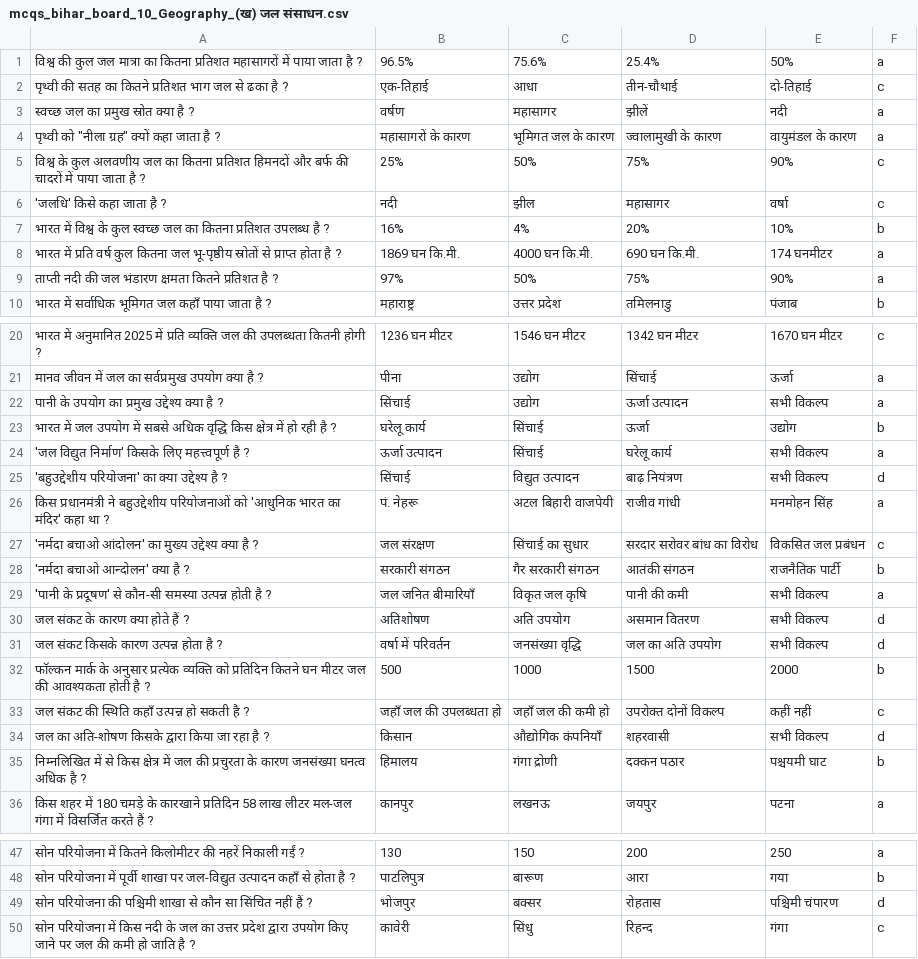
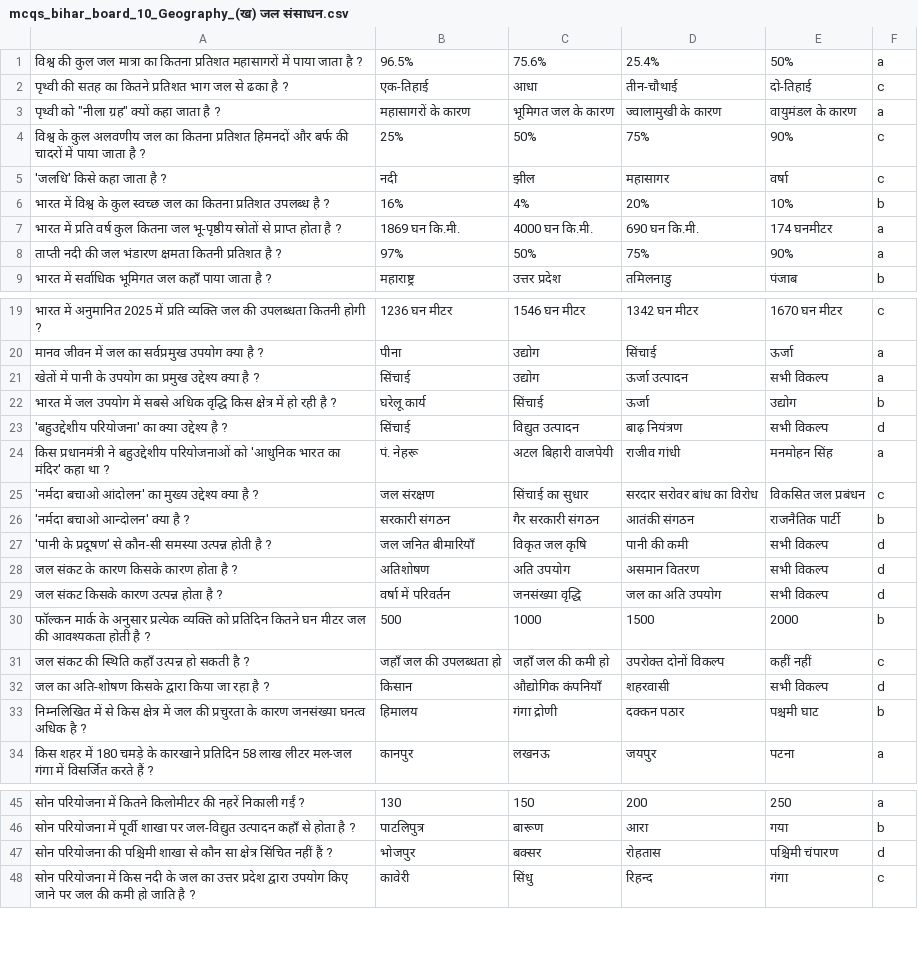
Before and after one commit to Learngupt/learngupt, a CSV file: Contents/MCQs/mcqs_bihar_board_10_Geography_(ख) जल संसाधन.csv, drawn as a sheet; only a part is shown, gaps mark what is left out; the diff covers the shown part only.

```diff
--- a/Contents/MCQs/mcqs_bihar_board_10_Geography_(ख) जल संसाधन.csv
+++ b/Contents/MCQs/mcqs_bihar_board_10_Geography_(ख) जल संसाधन.csv
@@ -2,3 +2,2 @@
 पृथ्वी की सतह का कितने प्रतिशत भाग जल से ढका है ?,एक-तिहाई,आधा,तीन-चौथाई,दो-तिहाई,c
-स्वच्छ जल का प्रमुख स्रोत क्या है ?,वर्षण,महासागर,झीलें,नदी,a
 पृथ्वी को "नीला ग्रह" क्यों कहा जाता है ?,महासागरों के कारण,भूमिगत जल के कारण,ज्वालामुखी के कारण,वायुमंडल के कारण,a
@@ -8,3 +7,3 @@
 भारत में प्रति वर्ष कुल कितना जल भू-पृष्ठीय स्रोतों से प्राप्त होता है ?,1869 घन कि.मी.,4000 घन कि.मी.,690 घन कि.मी.,174 घनमीटर,a
-ताप्ती नदी की जल भंडारण क्षमता कितने प्रतिशत है ?,97%,50%,75%,90%,a
+ताप्ती नदी की जल भंडारण क्षमता कितनी प्रतिशत है ?,97%,50%,75%,90%,a
 भारत में सर्वाधिक भूमिगत जल कहाँ पाया जाता है ?,महाराष्ट्र,उत्तर प्रदेश,तमिलनाडु,पंजाब,b
@@ -21,5 +20,4 @@
 मानव जीवन में जल का सर्वप्रमुख उपयोग क्या है ?,पीना,उद्योग,सिंचाई,ऊर्जा,a
-पानी के उपयोग का प्रमुख उद्देश्य क्या है ?,सिंचाई,उद्योग,ऊर्जा उत्पादन,सभी विकल्प,a
+खेतों में पानी के उपयोग का प्रमुख उद्देश्य क्या है ?,सिंचाई,उद्योग,ऊर्जा उत्पादन,सभी विकल्प,a
 भारत में जल उपयोग में सबसे अधिक वृद्धि किस क्षेत्र में हो रही है ?,घरेलू कार्य,सिंचाई,ऊर्जा,उद्योग,b
-'जल विद्युत निर्माण' किसके लिए महत्त्वपूर्ण है ?,ऊर्जा उत्पादन,सिंचाई,घरेलू कार्य,सभी विकल्प,a
 'बहुउद्देशीय परियोजना' का क्या उद्देश्य है ?,सिंचाई,विद्युत उत्पादन,बाढ़ नियंत्रण,सभी विकल्प,d
@@ -28,4 +26,4 @@
 'नर्मदा बचाओ आन्दोलन' क्या है ?,सरकारी संगठन,गैर सरकारी संगठन,आतंकी संगठन,राजनैतिक पार्टी,b
-'पानी के प्रदूषण' से कौन-सी समस्या उत्पन्न होती है ?,जल जनित बीमारियाँ,विकृत जल कृषि,पानी की कमी,सभी विकल्प,a
-जल संकट के कारण क्या होते हैं ?,अतिशोषण,अति उपयोग,असमान वितरण,सभी विकल्प,d
+'पानी के प्रदूषण' से कौन-सी समस्या उत्पन्न होती है ?,जल जनित बीमारियाँ,विकृत जल कृषि,पानी की कमी,सभी विकल्प,d
+जल संकट के कारण किसके कारण होता है ?,अतिशोषण,अति उपयोग,असमान वितरण,सभी विकल्प,d
 जल संकट किसके कारण उत्पन्न होता है ?,वर्षा में परिवर्तन,जनसंख्या वृद्धि,जल का अति उपयोग,सभी विकल्प,d
@@ -34,3 +32,3 @@
 जल का अति-शोषण किसके द्वारा किया जा रहा है ?,किसान,औद्योगिक कंपनियाँ,शहरवासी,सभी विकल्प,d
-निम्नलिखित में से किस क्षेत्र में जल की प्रचुरता के कारण जनसंख्या घनत्व अधिक है ?,हिमालय,गंगा द्रोणी,दक्कन पठार,पश्चयमी घाट,b
+निम्नलिखित में से किस क्षेत्र में जल की प्रचुरता के कारण जनसंख्या घनत्व अधिक है ?,हिमालय,गंगा द्रोणी,दक्कन पठार,पश्चमी घाट,b
 किस शहर में 180 चमड़े के कारखाने प्रतिदिन 58 लाख लीटर मल-जल गंगा में विसर्जित करते हैं ?,कानपुर,लखनऊ,जयपुर,पटना,a
@@ -48,3 +46,3 @@
 सोन परियोजना में पूर्वी शाखा पर जल-विद्युत उत्पादन कहाँ से होता है ?,पाटलिपुत्र,बारूण,आरा,गया,b
-सोन परियोजना की पश्चिमी शाखा से कौन सा सिंचित नहीं हैं ?,भोजपुर,बक्सर,रोहतास,पश्चिमी चंपारण,d
+सोन परियोजना की पश्चिमी शाखा से कौन सा क्षेत्र सिंचित नहीं हैं ?,भोजपुर,बक्सर,रोहतास,पश्चिमी चंपारण,d
 सोन परियोजना में किस नदी के जल का उत्तर प्रदेश द्वारा उपयोग किए जाने पर जल की कमी हो जाति है ?,कावेरी,सिंधु,रिहन्द,गंगा,c
```
Also changed, not shown: 1 edited cell elsewhere in this file, Contents/MCQs/mcqs_bihar_board_10_Geography_(क) प्राकृतिक संसाधन.csv, Contents/MCQs/mcqs_bihar_board_10_Geography_भारत - संसाधन एवं उपयोग.csv, 5 other files.
